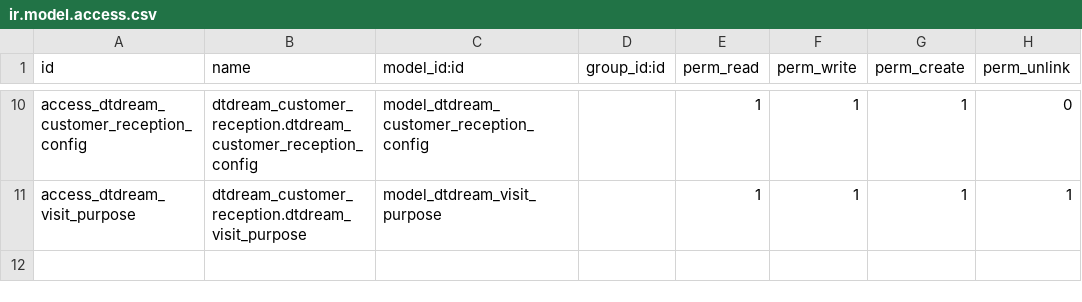
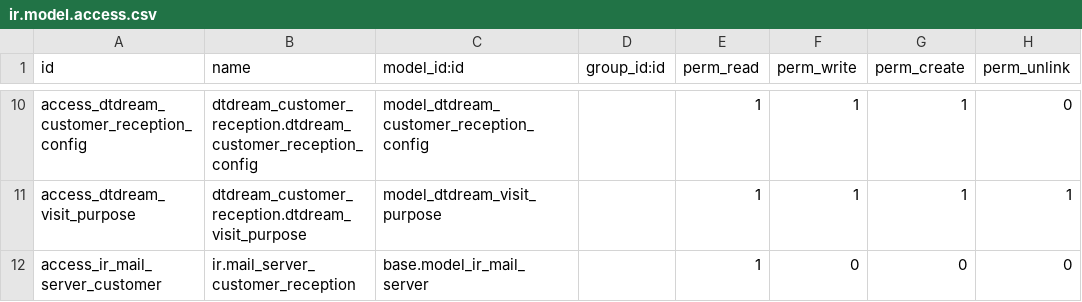
Before and after one commit to alangwansui/Enterprise_odoo_account, a CSV file: myaddons/dtdream_customer_reception/security/ir.model.access.csv, drawn as a sheet; only a part is shown, gaps mark what is left out.

```diff
--- a/myaddons/dtdream_customer_reception/security/ir.model.access.csv
+++ b/myaddons/dtdream_customer_reception/security/ir.model.access.csv
@@ -11 +11,2 @@ access_dtdream_customer_reception_config,dtdream_customer_reception.dtdream_cust
 access_dtdream_visit_purpose,dtdream_customer_reception.dtdream_visit_purpose,model_dtdream_visit_purpose,,1,1,1,1
+access_ir_mail_server_customer,ir.mail_server_customer_reception,base.model_ir_mail_server,,1,0,0,0
```
Also changed, not shown: 24 other files.
